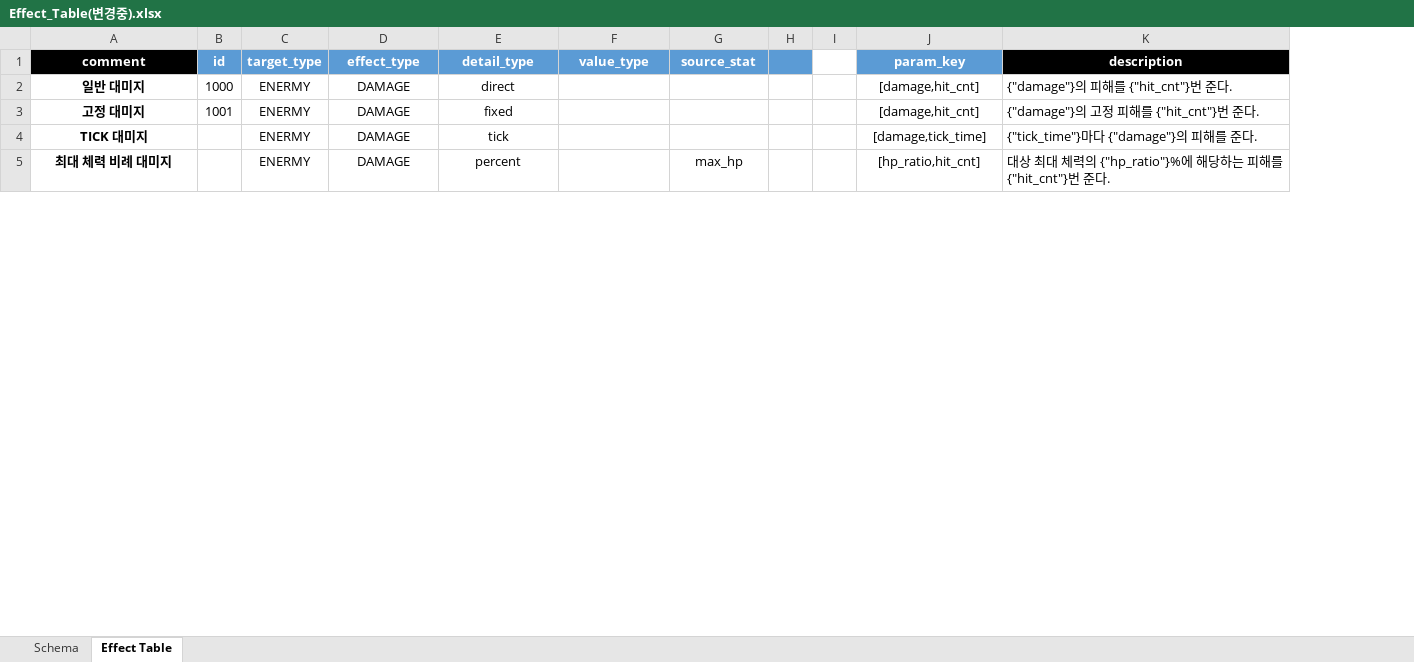
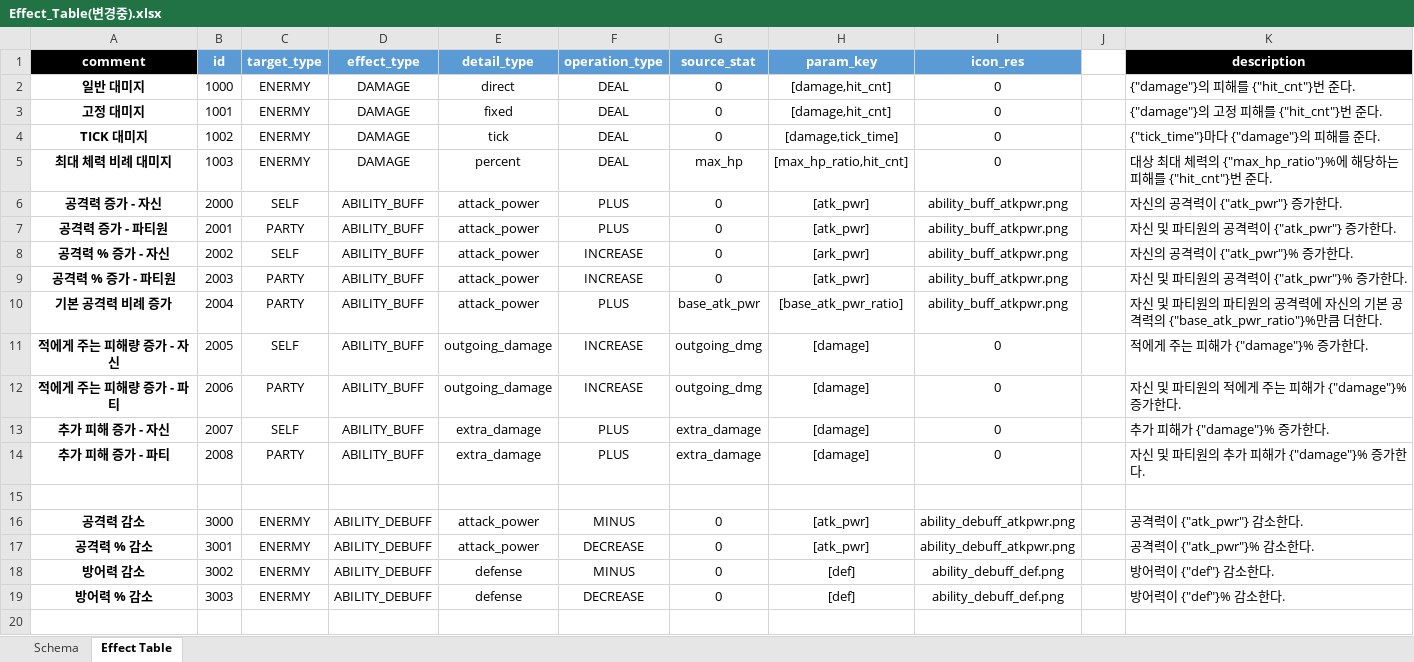
Before and after one commit to hjs0913/GameDesign, an Excel workbook: 로스트아크/데이터테이블/Effect_Table(변경중).xlsx, sheet Effect Table, drawn as a sheet; only a part is shown; values as stored, in another font and other column widths than the file's, no borders; removed rows and columns are numbered as before the commit, all else as after; the diff covers the shown part only; the diff names each change by its address in the sheet, - before the commit and + after, or states it on an @@ line.

Commit message:
effect 테이블 데이터 입력 중

```diff
--- a/로스트아크/데이터테이블/Effect_Table(변경중).xlsx (sheet Effect Table)
+++ b/로스트아크/데이터테이블/Effect_Table(변경중).xlsx (sheet Effect Table)
-column H, empty
-column I, empty
+column I (icon_res), rows 2-5: all 0
+column J, empty
-F1: value_type
+F1: operation_type
-F2:F5 (operation_type): (empty)
+F2:F5 (operation_type): DEAL
-G2:G4 (source_stat): (empty)
+G2:G4 (source_stat): 0
-B4 (id): (empty)
+B4 (id): 1002
-B5 (id): (empty)
+B5 (id): 1003
-H5 (param_key): [hp_ratio,hit_cnt]
+H5 (param_key): [max_hp_ratio,hit_cnt]
-K5 (description): …체력의 {"hp_ratio"}%에 해당…
+K5 (description): …체력의 {"max_hp_ratio"}%에 해당…
+row 6: 공격력 증가 - 자신 | 2000 | SELF | ABILITY_BUFF | attack_power | PLUS | 0 | [atk_pwr] | ability_buff_atkpwr.png |  | 자신의 공격력이 {"atk_pwr"} 증가한다.
+row 7: 공격력 증가 - 파티원 | 2001 | PARTY | ABILITY_BUFF | attack_power | PLUS | 0 | [atk_pwr] | ability_buff_atkpwr.png |  | 자신 및 파티원의 공격력이 {"atk_pwr"} 증가한다.
+row 8: 공격력 % 증가 - 자신 | 2002 | SELF | ABILITY_BUFF | attack_power | INCREASE | 0 | [ark_pwr] | ability_buff_atkpwr.png |  | 자신의 공격력이 {"atk_pwr"}% 증가한다.
+row 9: 공격력 % 증가 - 파티원 | 2003 | PARTY | ABILITY_BUFF | attack_power | INCREASE | 0 | [atk_pwr] | ability_buff_atkpwr.png |  | 자신 및 파티원의 공격력이 {"atk_pwr"}% 증가한다.
+row 10: 기본 공격력 비례 증가 | 2004 | PARTY | ABILITY_BUFF | attack_power | PLUS | base_atk_pwr | [base_atk_pwr_ratio] | ability_buff_atkpwr.png |  | 자신 및 파티원의 파티원의 공격력에 자신의 기본 공격력의 {"base_atk_pwr_ratio"}%만큼 더한다.
+row 11: 적에게 주는 피해량 증가 - 자신 | 2005 | SELF | ABILITY_BUFF | outgoing_damage | INCREASE | outgoing_dmg | [damage] | 0 |  | 적에게 주는 피해가 {"damage"}% 증가한다.
+row 12: 적에게 주는 피해량 증가 - 파티 | 2006 | PARTY | ABILITY_BUFF | outgoing_damage | INCREASE | outgoing_dmg | [damage] | 0 |  | 자신 및 파티원의 적에게 주는 피해가 {"damage"}% 증가한다.
+row 13: 추가 피해 증가 - 자신 | 2007 | SELF | ABILITY_BUFF | extra_damage | PLUS | extra_damage | [damage] | 0 |  | 추가 피해가 {"damage"}% 증가한다.
+row 14: 추가 피해 증가 - 파티 | 2008 | PARTY | ABILITY_BUFF | extra_damage | PLUS | extra_damage | [damage] | 0 |  | 자신 및 파티원의 추가 피해가 {"damage"}% 증가한다.
+row 15: (empty)
+row 16: 공격력 감소 | 3000 | ENERMY | ABILITY_DEBUFF | attack_power | MINUS | 0 | [atk_pwr] | ability_debuff_atkpwr.png |  | 공격력이 {"atk_pwr"} 감소한다.
+row 17: 공격력 % 감소 | 3001 | ENERMY | ABILITY_DEBUFF | attack_power | DECREASE | 0 | [atk_pwr] | ability_debuff_atkpwr.png |  | 공격력이 {"atk_pwr"}% 감소한다.
+row 18: 방어력 감소 | 3002 | ENERMY | ABILITY_DEBUFF | defense | MINUS | 0 | [def] | ability_debuff_def.png |  | 방어력이 {"def"} 감소한다.
+row 19: 방어력 % 감소 | 3003 | ENERMY | ABILITY_DEBUFF | defense | DECREASE | 0 | [def] | ability_debuff_def.png |  | 방어력이 {"def"}% 감소한다.
+row 20: (empty)
```
Also changed, not shown: 36 added rows, 21 removed rows and 27 edited cells elsewhere in this sheet, sheet Schema, 로스트아크/데이터테이블/Skill_Info_Table.xlsx.
